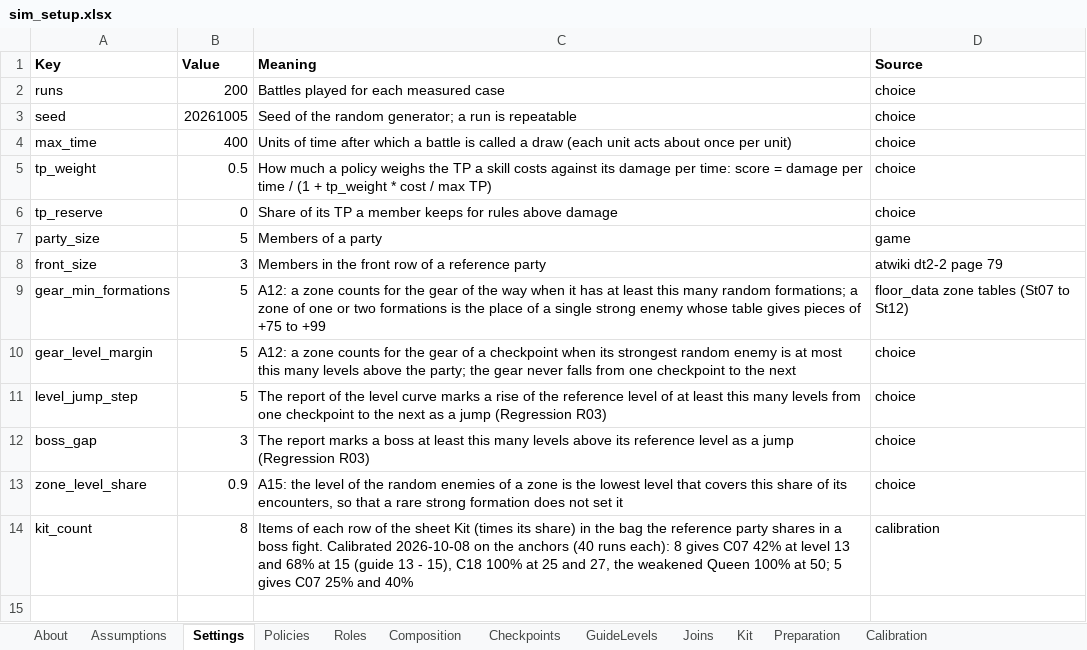
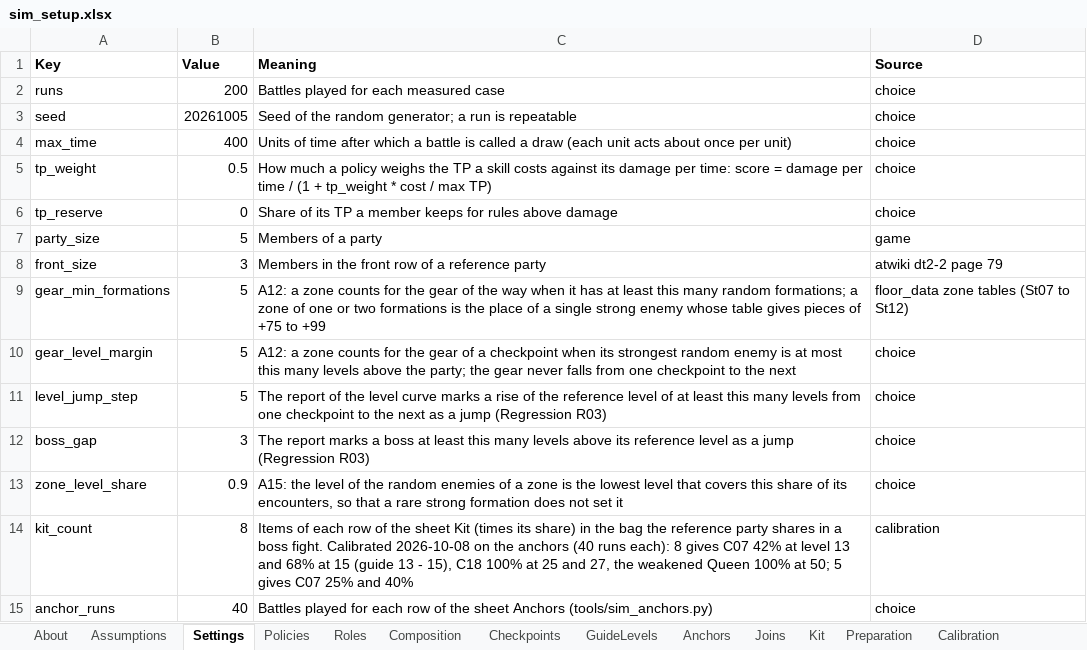
Before and after one commit to Asaad-E/DungeonTravelers_2_2_qol_balance_mod, an Excel workbook: mod_project/data_tables/sim_setup.xlsx, sheet Settings, drawn as a sheet; values as stored, in another font and other column widths than the file's, no borders; the diff names each change by its address in the sheet, - before the commit and + after, or states it on an @@ line.

Commit message:
feat: boss anchors as a generated checklist
boss anchors as a generated checklist (sheet Anchors,
tools/sim_anchors.py): 4 of 6 met

The guide levels of C07 and C18 and the weakened Queen are met; the
Queen at full strength is not (12% at 60).

```diff
--- a/mod_project/data_tables/sim_setup.xlsx (sheet Settings)
+++ b/mod_project/data_tables/sim_setup.xlsx (sheet Settings)
+sheet tab: Anchors
+row 15: anchor_runs | 40 | Battles played for each row of the sheet Anchors (tools/sim_anchors.py) | choice
```
Also changed, not shown: 5 other files.
